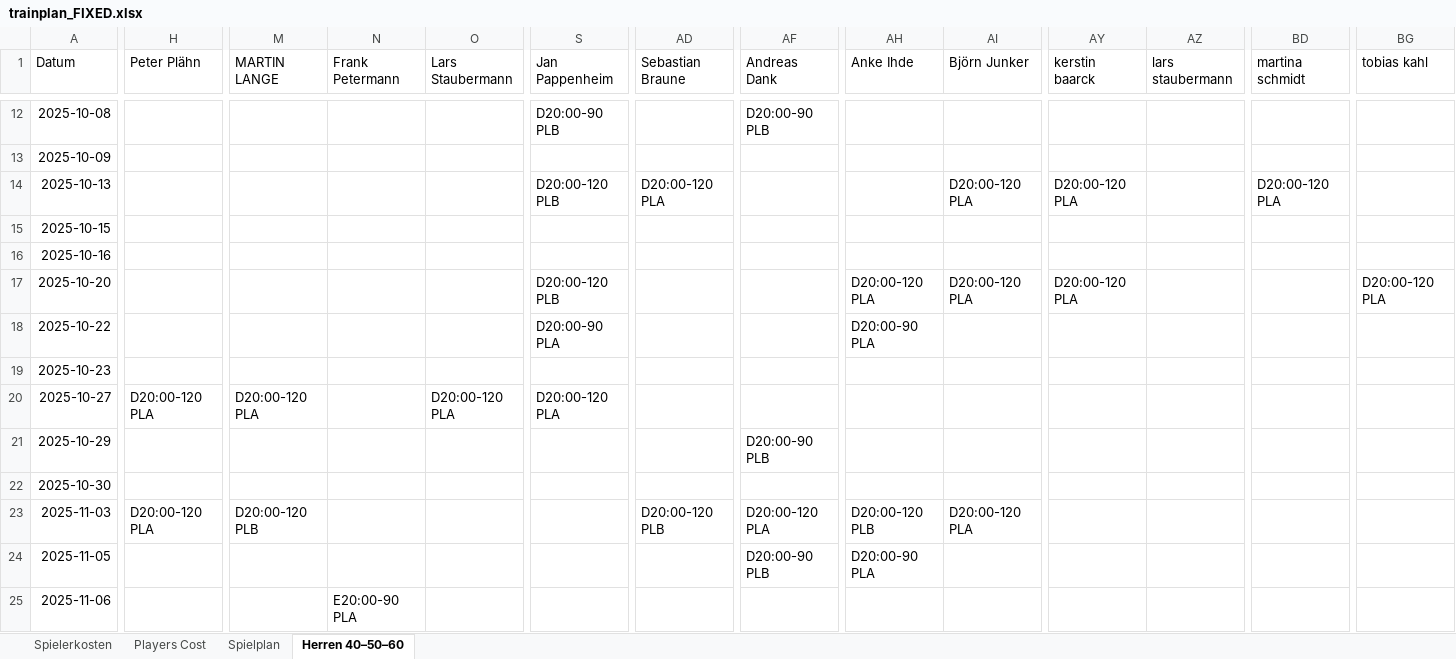
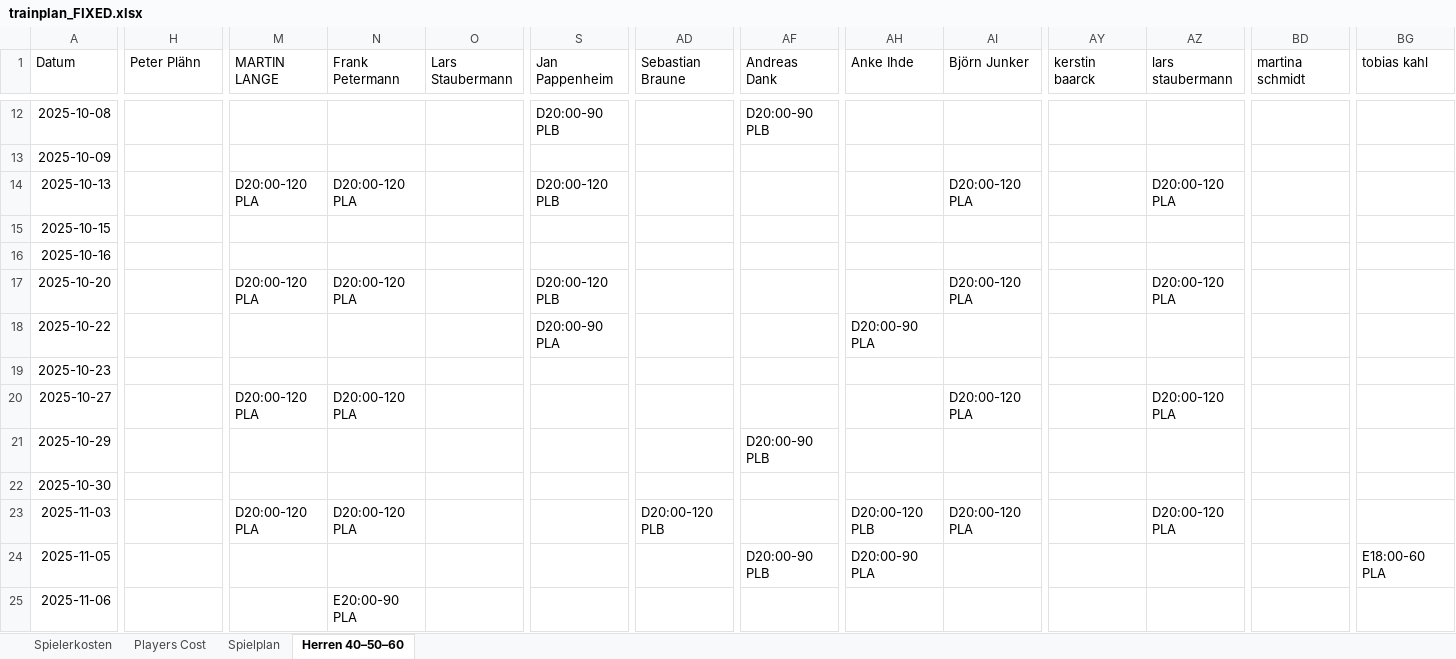
Before and after one commit to liamw8lde/Winter-2024_2025-Training-PLan, an Excel workbook: trainplan_FIXED.xlsx, sheet Herren 40–50–60, drawn as a sheet; only a part is shown, gaps mark what is left out; values as stored, in another font and other column widths than the file's, no borders; the diff covers the shown part only; the diff names each change by its address in the sheet, - before the commit and + after, or states it on an @@ line.

```diff
--- a/trainplan_FIXED.xlsx (sheet Herren 40–50–60)
+++ b/trainplan_FIXED.xlsx (sheet Herren 40–50–60)
-M14 (MARTIN LANGE): (empty)
+M14 (MARTIN LANGE): D20:00-120 PLA
-N14 (Frank Petermann): (empty)
+N14 (Frank Petermann): D20:00-120 PLA
-AD14 (Sebastian Braune): D20:00-120 PLA
+AD14 (Sebastian Braune): (empty)
-AY14 (kerstin baarck): D20:00-120 PLA
+AY14 (kerstin baarck): (empty)
-AZ14 (lars staubermann): (empty)
+AZ14 (lars staubermann): D20:00-120 PLA
-BD14 (martina schmidt): D20:00-120 PLA
+BD14 (martina schmidt): (empty)
-M17 (MARTIN LANGE): (empty)
+M17 (MARTIN LANGE): D20:00-120 PLA
-N17 (Frank Petermann): (empty)
+N17 (Frank Petermann): D20:00-120 PLA
-AH17 (Anke Ihde): D20:00-120 PLA
+AH17 (Anke Ihde): (empty)
-AY17 (kerstin baarck): D20:00-120 PLA
+AY17 (kerstin baarck): (empty)
-AZ17 (lars staubermann): (empty)
+AZ17 (lars staubermann): D20:00-120 PLA
-BG17 (tobias kahl): D20:00-120 PLA
+BG17 (tobias kahl): (empty)
-H20 (Peter Plähn): D20:00-120 PLA
+H20 (Peter Plähn): (empty)
-N20 (Frank Petermann): (empty)
+N20 (Frank Petermann): D20:00-120 PLA
-O20 (Lars Staubermann): D20:00-120 PLA
+O20 (Lars Staubermann): (empty)
-S20 (Jan Pappenheim): D20:00-120 PLA
+S20 (Jan Pappenheim): (empty)
-AI20 (Björn Junker): (empty)
+AI20 (Björn Junker): D20:00-120 PLA
-AZ20 (lars staubermann): (empty)
+AZ20 (lars staubermann): D20:00-120 PLA
-H23 (Peter Plähn): D20:00-120 PLA
+H23 (Peter Plähn): (empty)
-M23 (MARTIN LANGE): D20:00-120 PLB
+M23 (MARTIN LANGE): D20:00-120 PLA
-N23 (Frank Petermann): (empty)
+N23 (Frank Petermann): D20:00-120 PLA
-AF23 (Andreas Dank): D20:00-120 PLA
+AF23 (Andreas Dank): (empty)
-AZ23 (lars staubermann): (empty)
+AZ23 (lars staubermann): D20:00-120 PLA
-BG24 (tobias kahl): (empty)
+BG24 (tobias kahl): E18:00-60 PLA
```
Also changed, not shown: 87 edited cells elsewhere in this sheet, sheet Spielplan.
